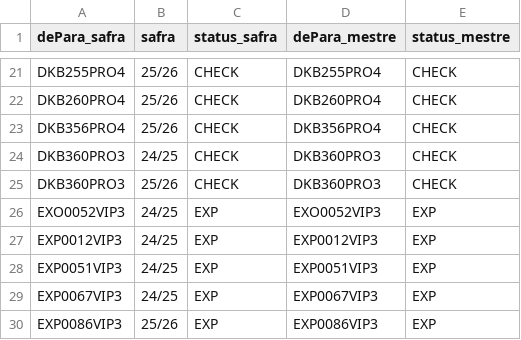
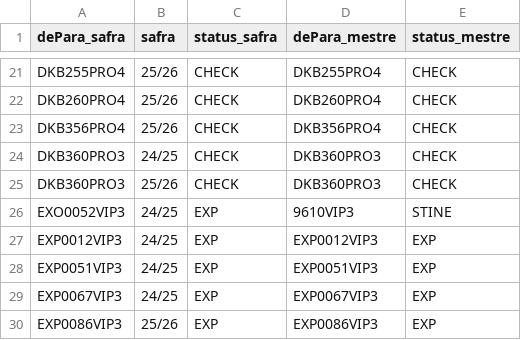
Before and after one commit to ferreian/jaum-dtc-milho, a CSV file: config/depara_mestre.csv, drawn as a sheet; only a part is shown, gaps mark what is left out.

Commit message:
atualizacao dePara e calculo de pmg 2024

```diff
--- a/config/depara_mestre.csv
+++ b/config/depara_mestre.csv
@@ -25,3 +25,3 @@ DKB360PRO3,24/25,CHECK,DKB360PRO3,CHECK
 DKB360PRO3,25/26,CHECK,DKB360PRO3,CHECK
-EXO0052VIP3,24/25,EXP,EXO0052VIP3,EXP
+EXO0052VIP3,24/25,EXP,9610VIP3,STINE
 EXP0012VIP3,24/25,EXP,EXP0012VIP3,EXP
```
Also changed, not shown: 1 other file.
